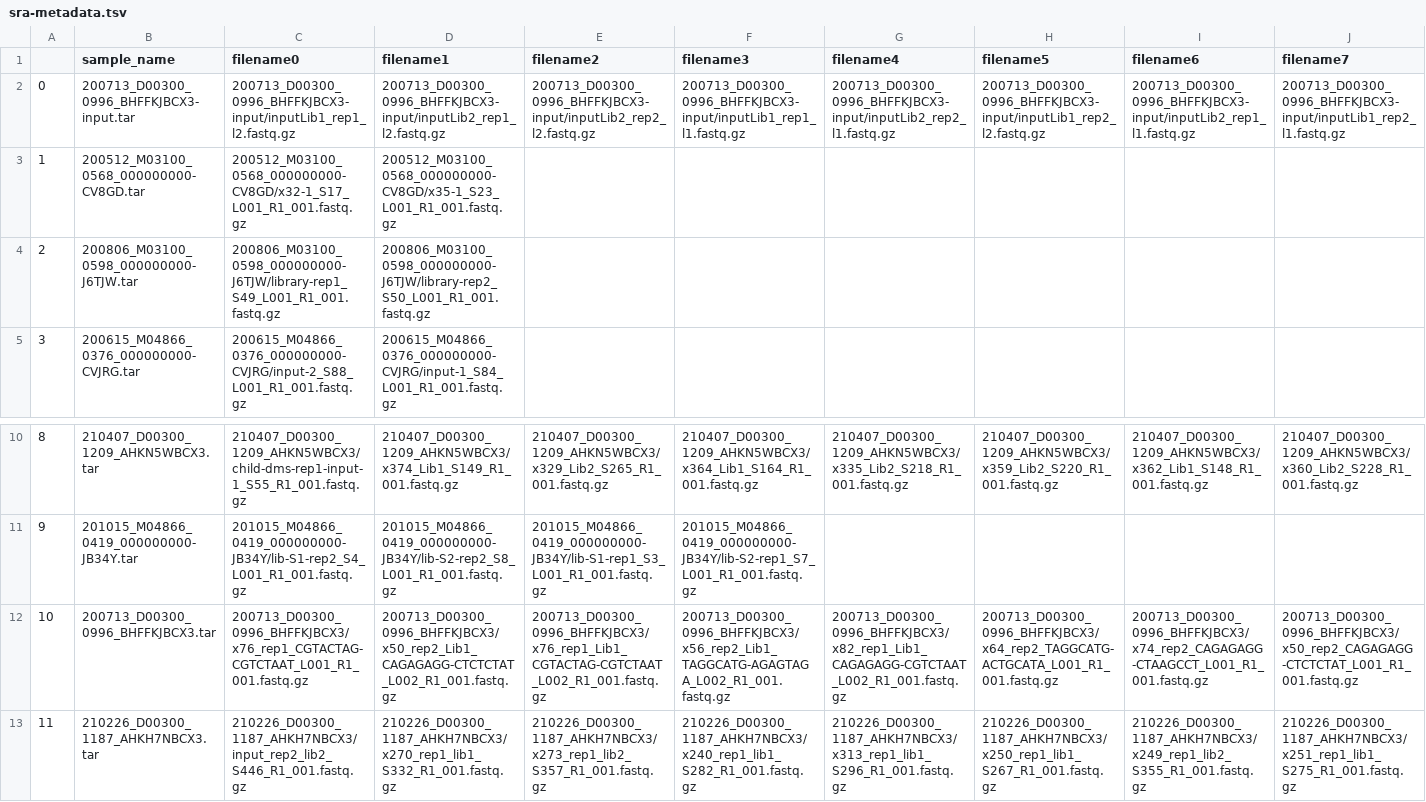
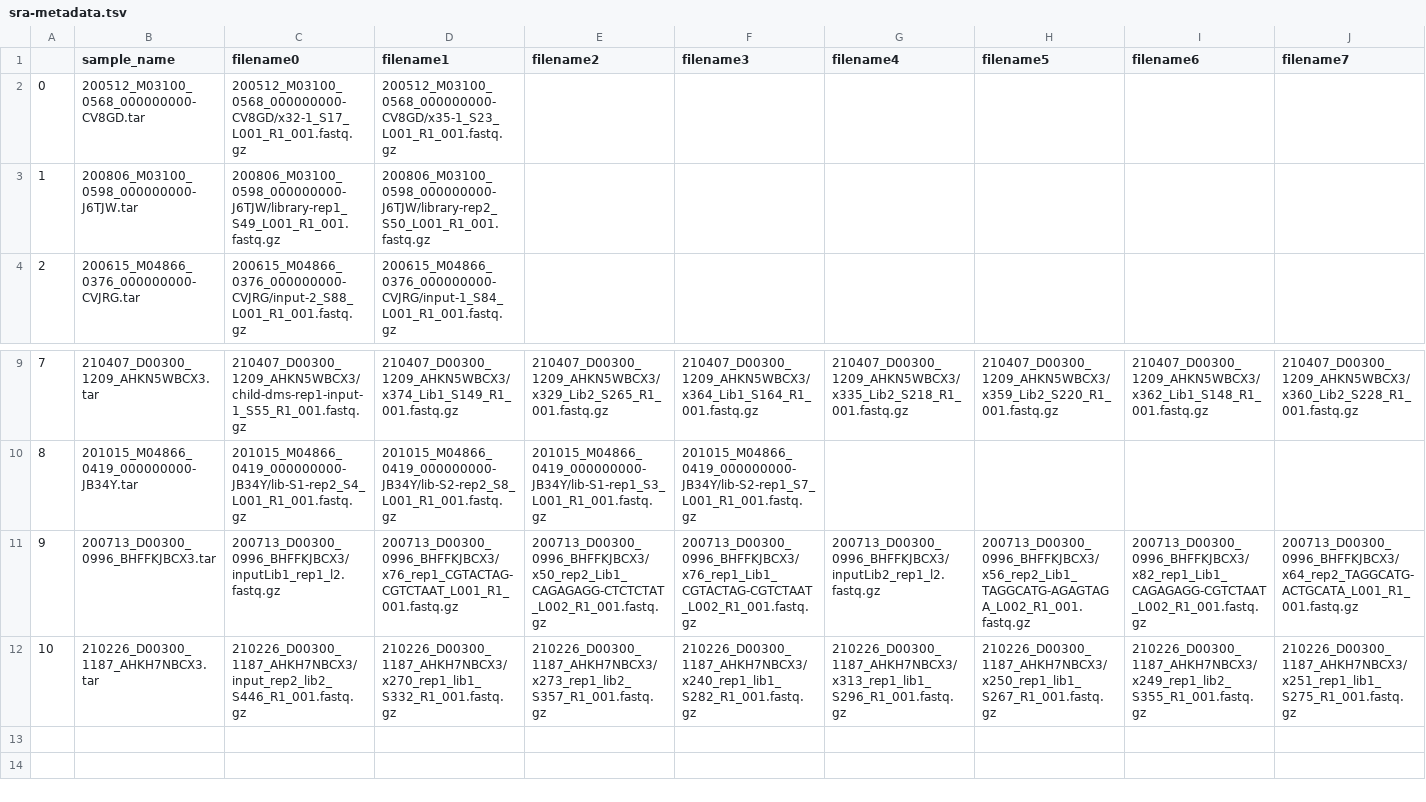
Before and after one commit to matsengrp/phage-dms-vacc-analysis, a TSV file: SRA/sra-metadata.tsv, drawn as a sheet; only a part is shown, gaps mark what is left out; removed rows and columns are numbered as before the commit, all else as after; rows hold the shown columns only; the diff covers the shown part only; the diff names each change by its address in the sheet, - before the commit and + after, or states it on an @@ line.

Commit message:
updated sra metadata

```diff
--- a/SRA/sra-metadata.tsv
+++ b/SRA/sra-metadata.tsv
-row 2: 0 | 200713_D00300_0996_BHFFKJBCX3-input.tar | 200713_D00300_0996_BHFFKJBCX3-input/inputLib1_rep1_l2.fastq.gz | 200713_D00300_0996_BHFFKJBCX3-input/inputLib2_rep1_l2.fastq.gz | 200713_D00300_0996_BHFFKJBCX3-input/inputLib2_rep2_l2.fastq.gz | 200713_D00300_0996_BHFFKJBCX3-input/inputLib1_rep1_l1.fastq.gz | 200713_D00300_0996_BHFFKJBCX3-input/inputLib2_rep2_l1.fastq.gz | 200713_D00300_0996_BHFFKJBCX3-input/inputLib1_rep2_l2.fastq.gz | 200713_D00300_0996_BHFFKJBCX3-input/inputLib2_rep1_l1.fastq.gz | 200713_D00300_0996_BHFFKJBCX3-input/inputLib1_rep2_l1.fastq.gz
@@ column A renumbered from row 2 down @@
-C11 (filename0): 200713_D00300_0996_BHFFKJBCX3/x76_rep1_CGTACTAG-CGTCTAAT_L001_R1_001.fastq.gz
+C11 (filename0): 200713_D00300_0996_BHFFKJBCX3/inputLib1_rep1_l2.fastq.gz
-D11 (filename1): 200713_D00300_0996_BHFFKJBCX3/x50_rep2_Lib1_CAGAGAGG-CTCTCTAT_L002_R1_001.fastq.gz
+D11 (filename1): 200713_D00300_0996_BHFFKJBCX3/x76_rep1_CGTACTAG-CGTCTAAT_L001_R1_001.fastq.gz
-E11 (filename2): 200713_D00300_0996_BHFFKJBCX3/x76_rep1_Lib1_CGTACTAG-CGTCTAAT_L002_R1_001.fastq.gz
+E11 (filename2): 200713_D00300_0996_BHFFKJBCX3/x50_rep2_Lib1_CAGAGAGG-CTCTCTAT_L002_R1_001.fastq.gz
-F11 (filename3): 200713_D00300_0996_BHFFKJBCX3/x56_rep2_Lib1_TAGGCATG-AGAGTAGA_L002_R1_001.fastq.gz
+F11 (filename3): 200713_D00300_0996_BHFFKJBCX3/x76_rep1_Lib1_CGTACTAG-CGTCTAAT_L002_R1_001.fastq.gz
-G11 (filename4): 200713_D00300_0996_BHFFKJBCX3/x82_rep1_Lib1_CAGAGAGG-CGTCTAAT_L002_R1_001.fastq.gz
+G11 (filename4): 200713_D00300_0996_BHFFKJBCX3/inputLib2_rep1_l2.fastq.gz
-H11 (filename5): 200713_D00300_0996_BHFFKJBCX3/x64_rep2_TAGGCATG-ACTGCATA_L001_R1_001.fastq.gz
+H11 (filename5): 200713_D00300_0996_BHFFKJBCX3/x56_rep2_Lib1_TAGGCATG-AGAGTAGA_L002_R1_001.fastq.gz
-I11 (filename6): 200713_D00300_0996_BHFFKJBCX3/x74_rep2_CAGAGAGG-CTAAGCCT_L001_R1_001.fastq.gz
+I11 (filename6): 200713_D00300_0996_BHFFKJBCX3/x82_rep1_Lib1_CAGAGAGG-CGTCTAAT_L002_R1_001.fastq.gz
-J11 (filename7): 200713_D00300_0996_BHFFKJBCX3/x50_rep2_CAGAGAGG-CTCTCTAT_L001_R1_001.fastq.gz
+J11 (filename7): 200713_D00300_0996_BHFFKJBCX3/x64_rep2_TAGGCATG-ACTGCATA_L001_R1_001.fastq.gz
```
Also changed, not shown: 28 edited cells elsewhere in this file.
